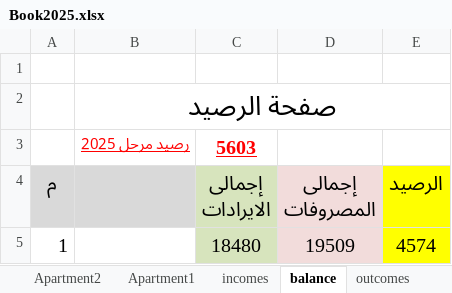
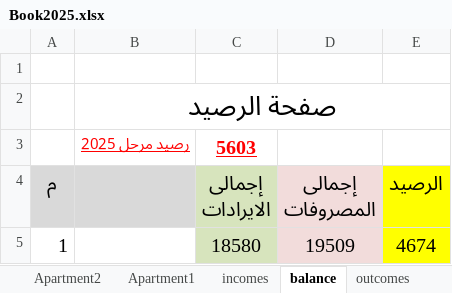
Before and after one commit to lamiaabakry1/seyana2024, an Excel workbook: Book2025.xlsx, sheet balance, drawn as a sheet; values as stored, in another font and other column widths than the file's, no borders; the diff names each change by its address in the sheet, - before the commit and + after, or states it on an @@ line.

```diff
--- a/Book2025.xlsx (sheet balance)
+++ b/Book2025.xlsx (sheet balance)
-C5 (إجمالى الايرادات): 18480
+C5 (إجمالى الايرادات): 18580
-E5 (الرصيد): 4574
+E5 (الرصيد): 4674
```
Also changed, not shown: sheet Apartment6, sheet Monthly_payments, sheet Apartment10, sheet incomes, sheet payments, sheet Apartment2, charts or pictures.
